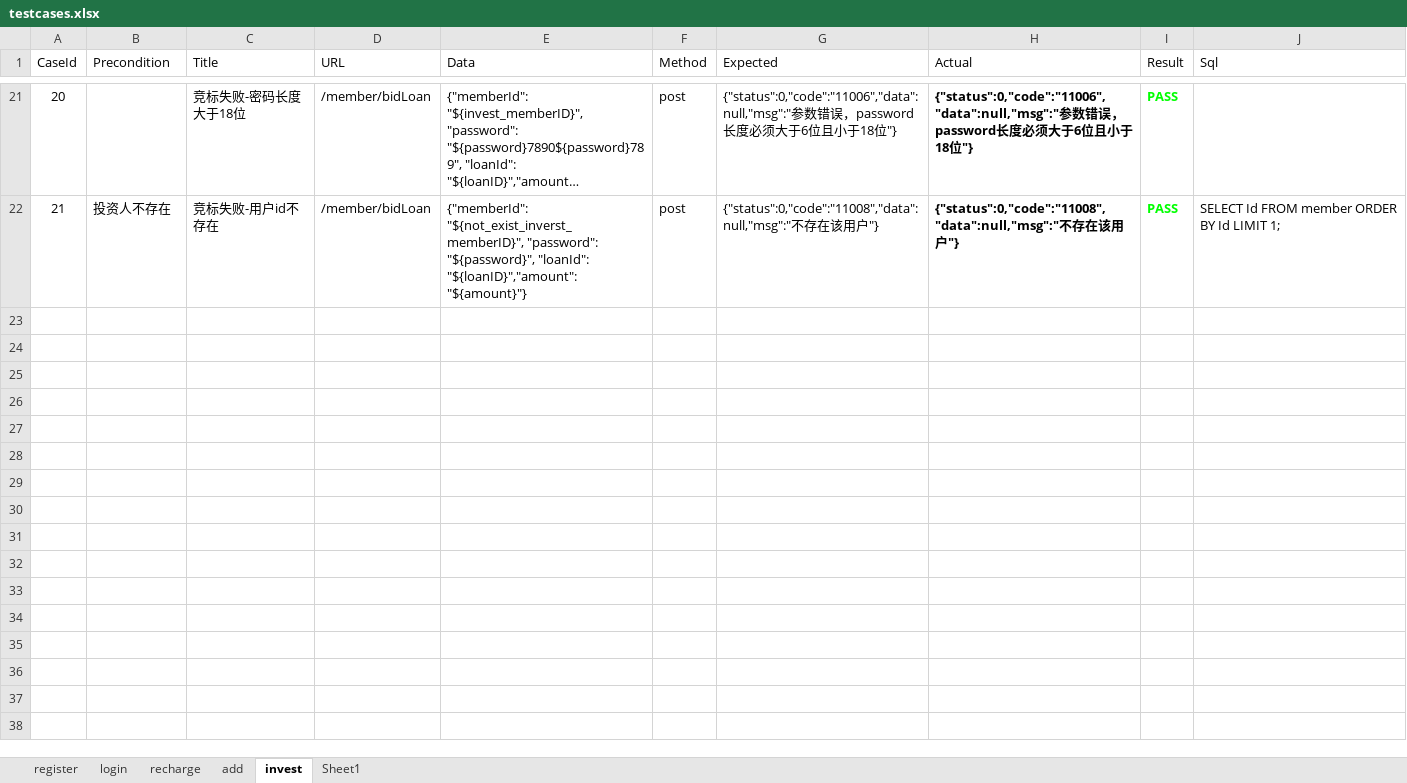
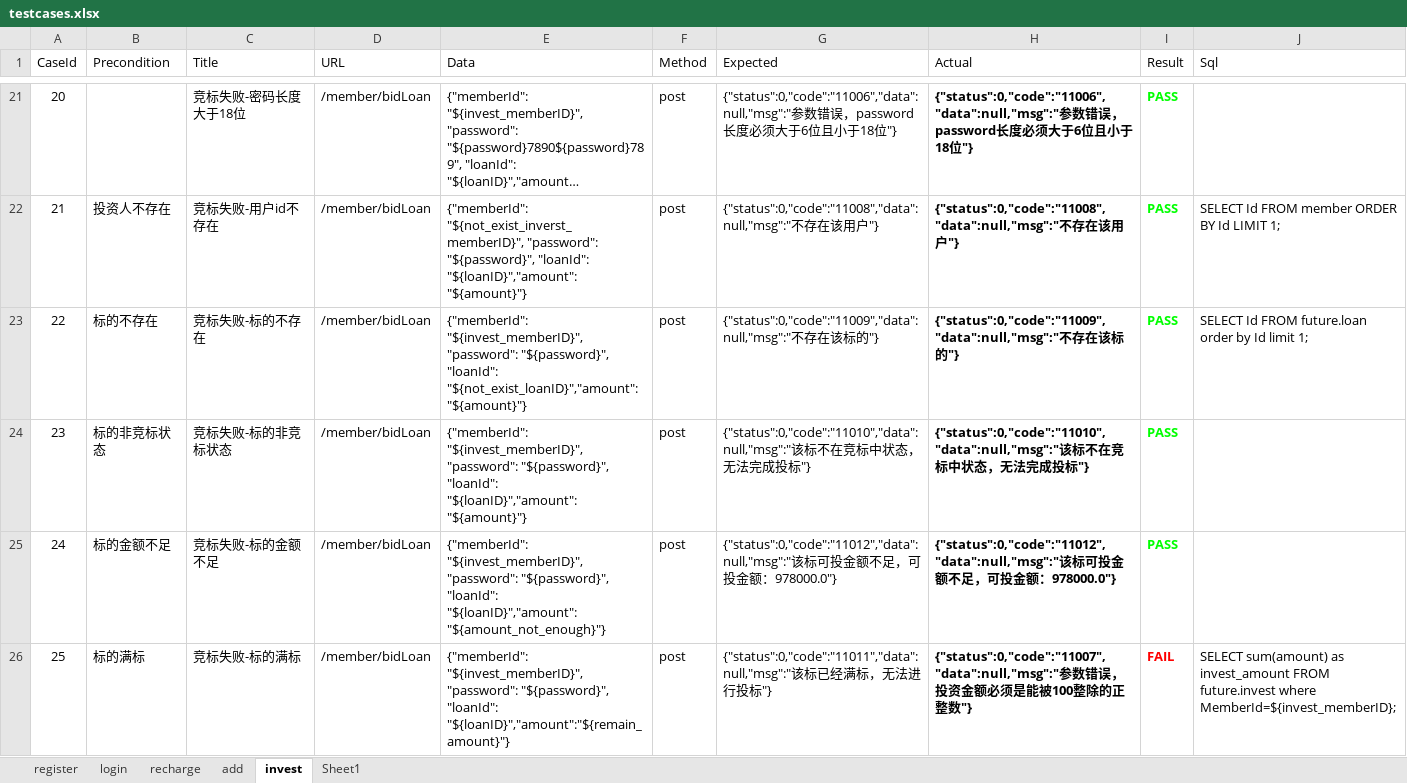
Before and after one commit to 13691579846/LoanApiAutoTest, an Excel workbook: data/testcases.xlsx, sheet invest, drawn as a sheet; only a part is shown, gaps mark what is left out; long unchanged cells end in …; values as stored, in another font and other column widths than the file's, no borders; the diff names each change by its address in the sheet, - before the commit and + after, or states it on an @@ line.

Commit message:
Optimizing code and add BidLoan test case

```diff
--- a/data/testcases.xlsx (sheet invest)
+++ b/data/testcases.xlsx (sheet invest)
+row 23: 22 | 标的不存在 | 竞标失败-标的不存在 | /member/bidLoan | {"memberId": "${invest_memberID}", "password": "${password}", "loanId": "${not_exist_loanID}","amount":"${amount}"} | post | {"status":0,"code":"11009","data":null,"msg":"不存在该标的"} | {"status":0,"code":"11009","data":null,"msg":"不存在该标的"} | PASS | SELECT Id FROM future.loan order by Id limit 1;
+row 24: 23 | 标的非竞标状态 | 竞标失败-标的非竞标状态 | /member/bidLoan | {"memberId": "${invest_memberID}", "password": "${password}", "loanId": "${loanID}","amount":"${amount}"} | post | {"status":0,"code":"11010","data":null,"msg":"该标不在竞标中状态，无法完成投标"} | {"status":0,"code":"11010","data":null,"msg":"该标不在竞标中状态，无法完成投标"} | PASS
+row 25: 24 | 标的金额不足 | 竞标失败-标的金额不足 | /member/bidLoan | {"memberId": "${invest_memberID}", "password": "${password}", "loanId": "${loanID}","amount":"${amount_not_enough}"} | post | {"status":0,"code":"11012","data":null,"msg":"该标可投金额不足，可投金额：978000.0"} | {"status":0,"code":"11012","data":null,"msg":"该标可投金额不足，可投金额：978000.0"} | PASS
+row 26: 25 | 标的满标 | 竞标失败-标的满标 | /member/bidLoan | {"memberId": "${invest_memberID}", "password": "${password}", "loanId": "${loanID}","amount":"${remain_amount}"} | post | {"status":0,"code":"11011","data":null,"msg":"该标已经满标，无法进行投标"} | {"status":0,"code":"11007","data":null,"msg":"参数错误，投资金额必须是能被100整除的正整数"} | FAIL | SELECT sum(amount) as invest_amount FROM future.invest where MemberId=${invest_memberID};
```
Also changed, not shown: sheet Sheet1, sheet recharge, 15 other files.
